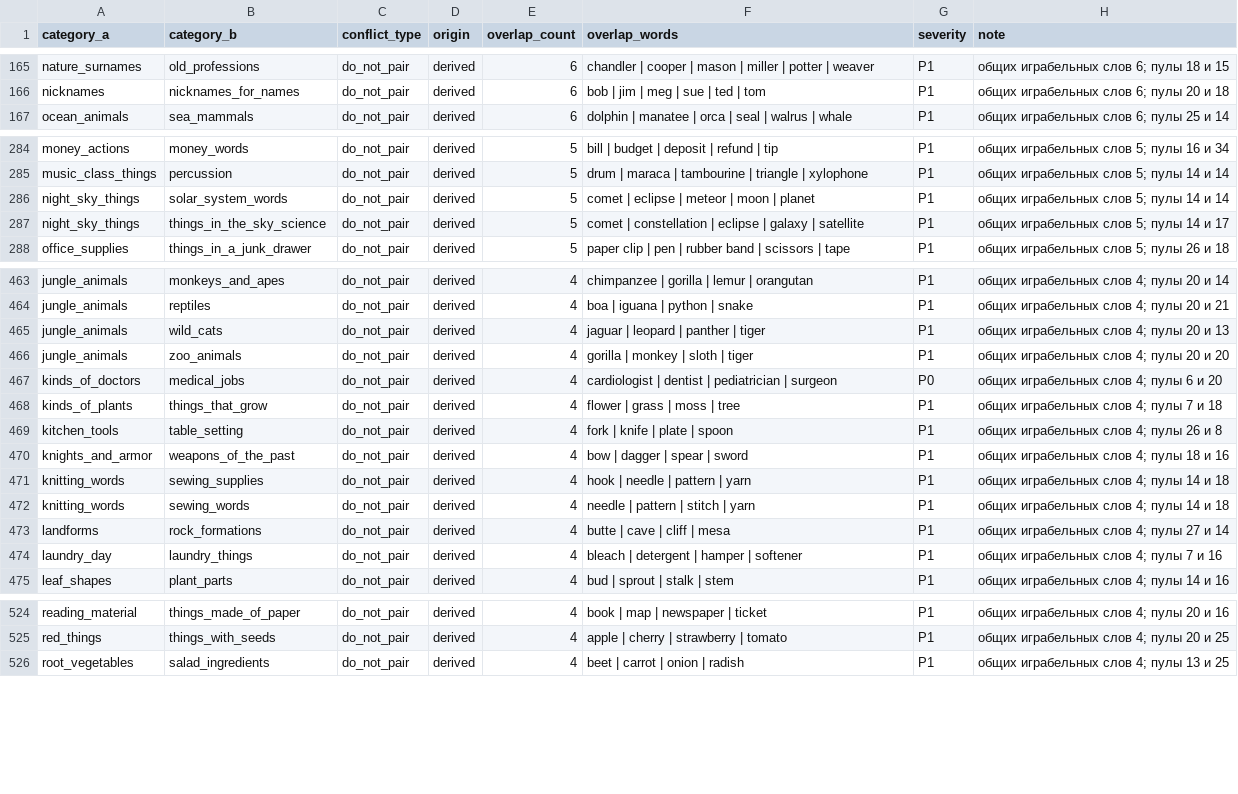
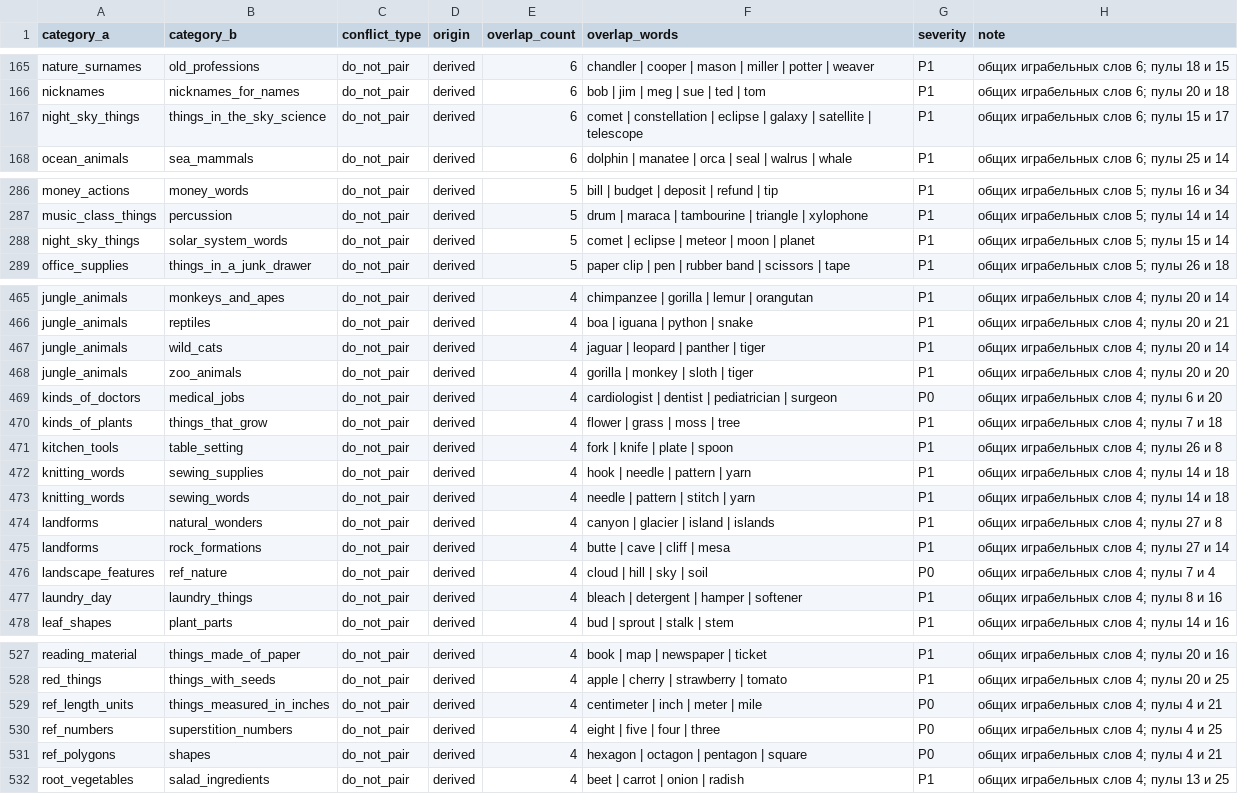
Before and after one commit to sergemeleshchuk-netizen/bubble-word, a CSV file: tool/word_content_pipeline/data/category_conflicts.csv, drawn as a sheet; only a part is shown, gaps mark what is left out; the diff covers the shown part only.

```diff
--- a/tool/word_content_pipeline/data/category_conflicts.csv
+++ b/tool/word_content_pipeline/data/category_conflicts.csv
@@ -166,2 +166,3 @@ nature_surnames,old_professions,do_not_pair,derived,6,chandler | cooper | mason
 nicknames,nicknames_for_names,do_not_pair,derived,6,bob | jim | meg | sue | ted | tom,P1,общих играбельных слов 6; пулы 20 и 18
+night_sky_things,things_in_the_sky_science,do_not_pair,derived,6,comet | constellation | eclipse | galaxy | satellite | telescope,P1,общих играбельных слов 6; пулы 15 и 17
 ocean_animals,sea_mammals,do_not_pair,derived,6,dolphin | manatee | orca | seal | walrus | whale,P1,общих играбельных слов 6; пулы 25 и 14
@@ -285,4 +287,3 @@ money_actions,money_words,do_not_pair,derived,5,bill | budget | deposit | refund
 music_class_things,percussion,do_not_pair,derived,5,drum | maraca | tambourine | triangle | xylophone,P1,общих играбельных слов 5; пулы 14 и 14
-night_sky_things,solar_system_words,do_not_pair,derived,5,comet | eclipse | meteor | moon | planet,P1,общих играбельных слов 5; пулы 14 и 14
-night_sky_things,things_in_the_sky_science,do_not_pair,derived,5,comet | constellation | eclipse | galaxy | satellite,P1,общих играбельных слов 5; пулы 14 и 17
+night_sky_things,solar_system_words,do_not_pair,derived,5,comet | eclipse | meteor | moon | planet,P1,общих играбельных слов 5; пулы 15 и 14
 office_supplies,things_in_a_junk_drawer,do_not_pair,derived,5,paper clip | pen | rubber band | scissors | tape,P1,общих играбельных слов 5; пулы 26 и 18
@@ -464,3 +466,3 @@ jungle_animals,monkeys_and_apes,do_not_pair,derived,4,chimpanzee | gorilla | lem
 jungle_animals,reptiles,do_not_pair,derived,4,boa | iguana | python | snake,P1,общих играбельных слов 4; пулы 20 и 21
-jungle_animals,wild_cats,do_not_pair,derived,4,jaguar | leopard | panther | tiger,P1,общих играбельных слов 4; пулы 20 и 13
+jungle_animals,wild_cats,do_not_pair,derived,4,jaguar | leopard | panther | tiger,P1,общих играбельных слов 4; пулы 20 и 14
 jungle_animals,zoo_animals,do_not_pair,derived,4,gorilla | monkey | sloth | tiger,P1,общих играбельных слов 4; пулы 20 и 20
@@ -469,7 +471,8 @@ kinds_of_plants,things_that_grow,do_not_pair,derived,4,flower | grass | moss | t
 kitchen_tools,table_setting,do_not_pair,derived,4,fork | knife | plate | spoon,P1,общих играбельных слов 4; пулы 26 и 8
-knights_and_armor,weapons_of_the_past,do_not_pair,derived,4,bow | dagger | spear | sword,P1,общих играбельных слов 4; пулы 18 и 16
 knitting_words,sewing_supplies,do_not_pair,derived,4,hook | needle | pattern | yarn,P1,общих играбельных слов 4; пулы 14 и 18
 knitting_words,sewing_words,do_not_pair,derived,4,needle | pattern | stitch | yarn,P1,общих играбельных слов 4; пулы 14 и 18
+landforms,natural_wonders,do_not_pair,derived,4,canyon | glacier | island | islands,P1,общих играбельных слов 4; пулы 27 и 8
 landforms,rock_formations,do_not_pair,derived,4,butte | cave | cliff | mesa,P1,общих играбельных слов 4; пулы 27 и 14
-laundry_day,laundry_things,do_not_pair,derived,4,bleach | detergent | hamper | softener,P1,общих играбельных слов 4; пулы 7 и 16
+landscape_features,ref_nature,do_not_pair,derived,4,cloud | hill | sky | soil,P0,общих играбельных слов 4; пулы 7 и 4
+laundry_day,laundry_things,do_not_pair,derived,4,bleach | detergent | hamper | softener,P1,общих играбельных слов 4; пулы 8 и 16
 leaf_shapes,plant_parts,do_not_pair,derived,4,bud | sprout | stalk | stem,P1,общих играбельных слов 4; пулы 14 и 16
@@ -525,2 +528,5 @@ reading_material,things_made_of_paper,do_not_pair,derived,4,book | map | newspap
 red_things,things_with_seeds,do_not_pair,derived,4,apple | cherry | strawberry | tomato,P1,общих играбельных слов 4; пулы 20 и 25
+ref_length_units,things_measured_in_inches,do_not_pair,derived,4,centimeter | inch | meter | mile,P0,общих играбельных слов 4; пулы 4 и 21
+ref_numbers,superstition_numbers,do_not_pair,derived,4,eight | five | four | three,P0,общих играбельных слов 4; пулы 4 и 25
+ref_polygons,shapes,do_not_pair,derived,4,hexagon | octagon | pentagon | square,P0,общих играбельных слов 4; пулы 4 и 21
 root_vegetables,salad_ingredients,do_not_pair,derived,4,beet | carrot | onion | radish,P1,общих играбельных слов 4; пулы 13 и 25
```
Also changed, not shown: 2 added rows and 11 edited cells elsewhere in this file, tool/word_content_pipeline/data/content/category_duplicates.csv, tool/word_content_pipeline/data/quartets.csv, 7 other files.
